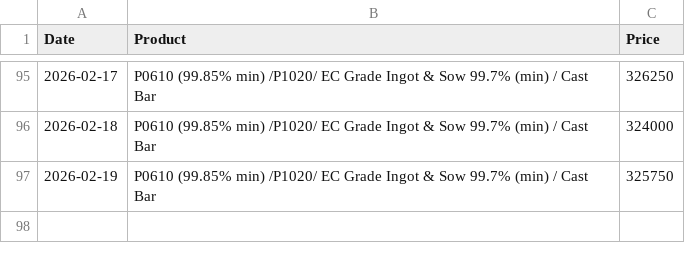
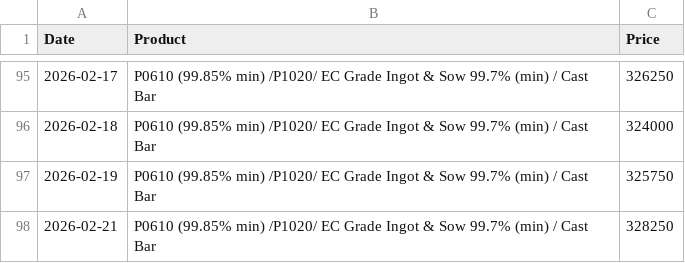
Before and after one commit to rahulmohamw/Hindalco-Aluminium-Rate-Download-R3, a CSV file: csv/P0610_(99.85percent_min)_-P1020-_EC_Grade_Ingot_&_Sow_99.7percent_(min)_-_Cast_Bar.csv, drawn as a sheet; only a part is shown, gaps mark what is left out.

```diff
--- a/csv/P0610_(99.85percent_min)_-P1020-_EC_Grade_Ingot_&_Sow_99.7percent_(min)_-_Cast_Bar.csv
+++ b/csv/P0610_(99.85percent_min)_-P1020-_EC_Grade_Ingot_&_Sow_99.7percent_(min)_-_Cast_Bar.csv
@@ -97 +97,2 @@ Date,Product,Price
 2026-02-19,P0610 (99.85% min) /P1020/ EC Grade Ingot & Sow 99.7% (min) / Cast Bar,325750
+2026-02-21,P0610 (99.85% min) /P1020/ EC Grade Ingot & Sow 99.7% (min) / Cast Bar,328250
```
Also changed, not shown: csv/Billets_(AA6063)_Dia_5__6_-_subject_to_availability.csv, csv/Billets_(AA6063)_Dia_7_8_&_9_-_subject_to_availability.csv, 4 other files.
